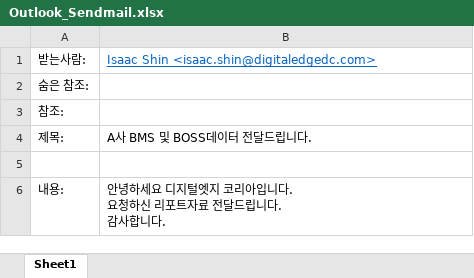
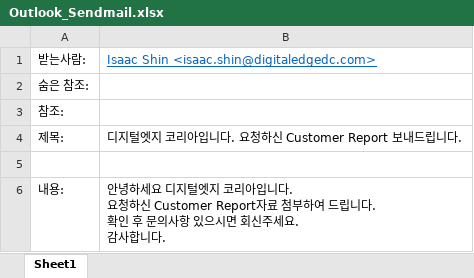
Before and after one commit to Isaacs21/DEK_RPA, an Excel workbook: Git_BOSS통합버전+아웃룩일정추출/Outlook_Sendmail.xlsx, sheet Sheet1, drawn as a sheet; values as stored, in another font and other column widths than the file's, no borders; ↵ is a line break in a cell; the diff names each change by its address in the sheet, - before the commit and + after, or states it on an @@ line.

Commit message:
고객사 발송 메일내용 수정

```diff
--- a/Git_BOSS통합버전+아웃룩일정추출/Outlook_Sendmail.xlsx (sheet Sheet1)
+++ b/Git_BOSS통합버전+아웃룩일정추출/Outlook_Sendmail.xlsx (sheet Sheet1)
-B4: A사 BMS 및 BOSS데이터 전달드립니다.
+B4: 디지털엣지 코리아입니다. 요청하신 Customer Report 보내드립니다.
-B6: …청하신 리포트자료 전달드립니다. ↵ 감사합…
+B6: …청하신 Customer Report자료 첨부하여 드립니다. ↵ 확인 후 문의사항 있으시면 회신주세요. ↵ 감사합…
```
